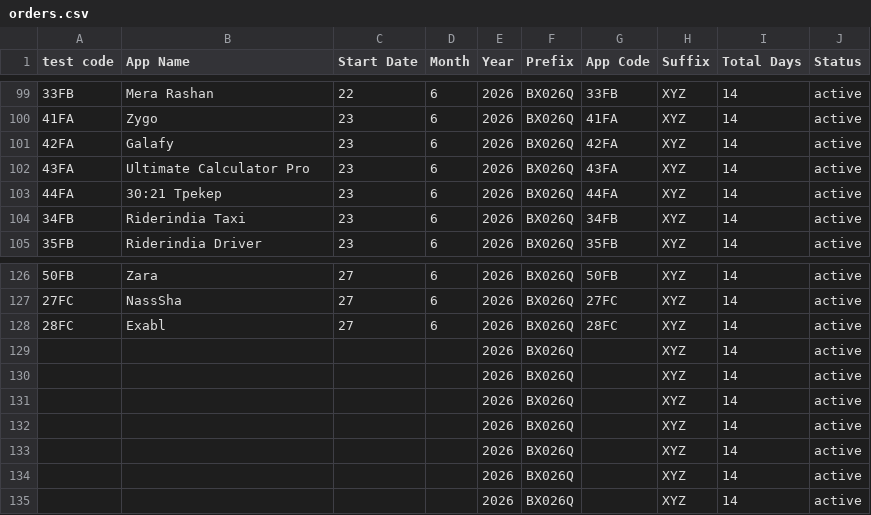
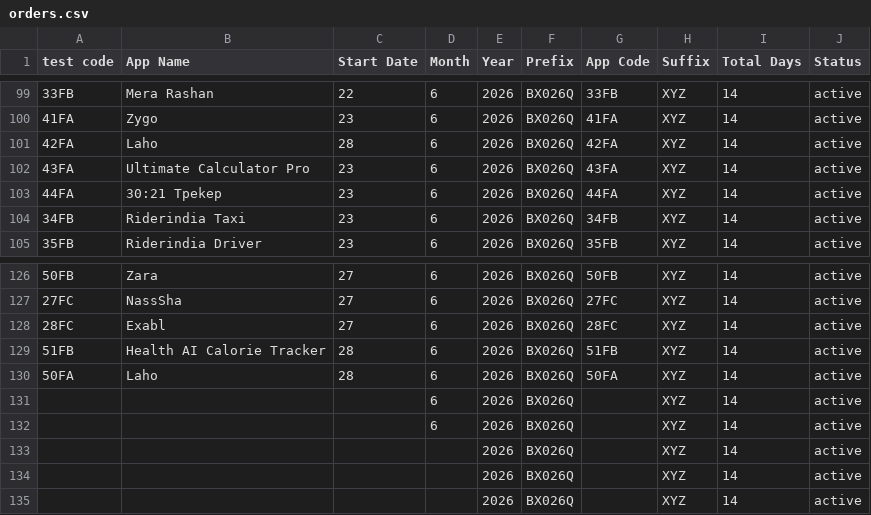
Before and after one commit to weapptesters-design/Client_Portal, a CSV file: orders.csv, drawn as a sheet; only a part is shown, gaps mark what is left out.

```diff
--- a/orders.csv
+++ b/orders.csv
@@ -100,3 +100,3 @@ test code,App Name,Start Date,Month ,Year,Prefix,App Code,Suffix ,Total Days,Sta
 41FA,Zygo,23,6,2026,BX026Q,41FA,XYZ,14,active
-42FA,Galafy,23,6,2026,BX026Q,42FA,XYZ,14,active
+42FA,Laho,28,6,2026,BX026Q,42FA,XYZ,14,active
 43FA,Ultimate Calculator Pro,23,6,2026,BX026Q,43FA,XYZ,14,active
@@ -128,6 +128,6 @@ test code,App Name,Start Date,Month ,Year,Prefix,App Code,Suffix ,Total Days,Sta
 28FC,Exabl,27,6,2026,BX026Q,28FC,XYZ,14,active
-,,,,2026,BX026Q,,XYZ,14,active
-,,,,2026,BX026Q,,XYZ,14,active
-,,,,2026,BX026Q,,XYZ,14,active
-,,,,2026,BX026Q,,XYZ,14,active
+51FB,Health AI Calorie Tracker,28,6,2026,BX026Q,51FB,XYZ,14,active
+50FA,Laho,28,6,2026,BX026Q,50FA,XYZ,14,active
+,,,6,2026,BX026Q,,XYZ,14,active
+,,,6,2026,BX026Q,,XYZ,14,active
 ,,,,2026,BX026Q,,XYZ,14,active
```
Also changed, not shown: 3 other files.
